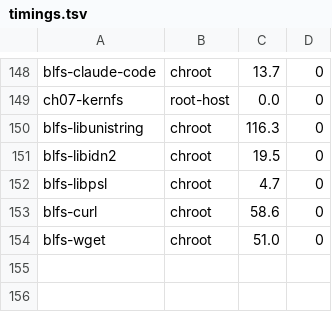
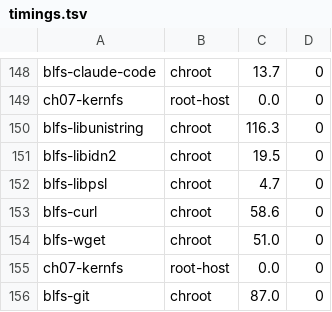
Before and after one commit to John-Wassilak/agent-built-lfs, a TSV file: state/timings.tsv, drawn as a sheet; only a part is shown, gaps mark what is left out; the diff names each change by its address in the sheet, - before the commit and + after, or states it on an @@ line.

```diff
--- a/state/timings.tsv
+++ b/state/timings.tsv
+row 155: ch07-kernfs | root-host | 0.0 | 0
+row 156: blfs-git | chroot | 87.0 | 0
```
Also changed, not shown: 7 other files.
